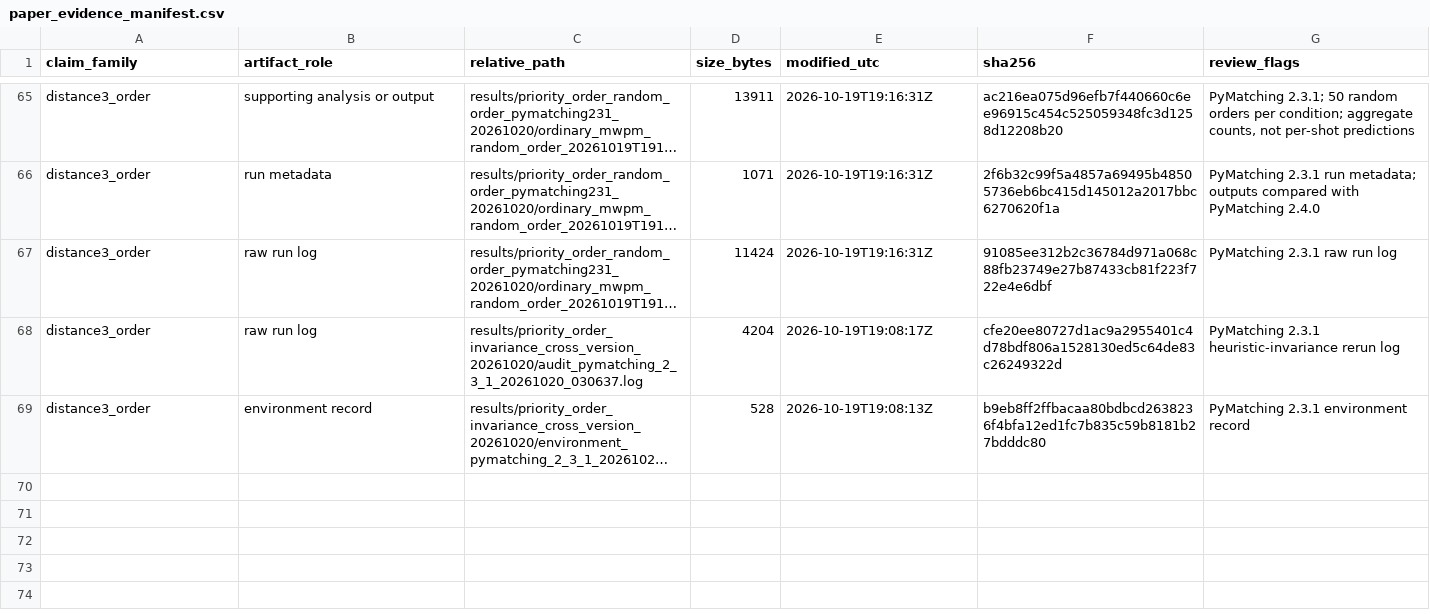
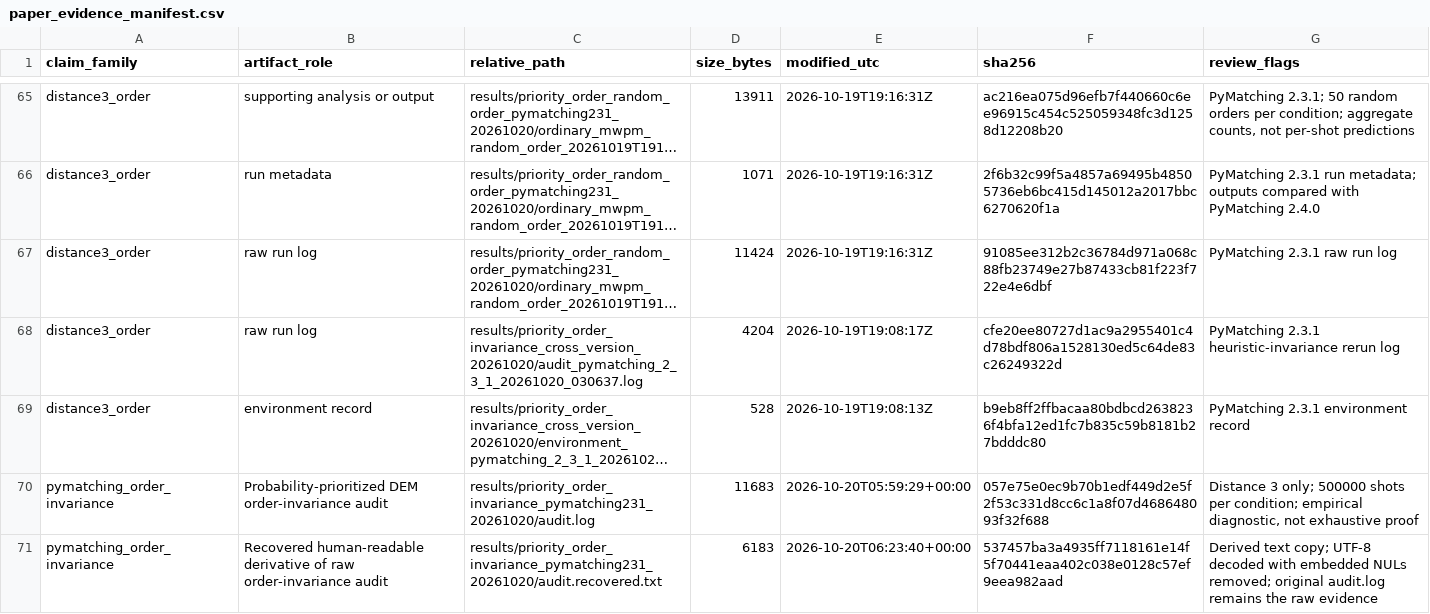
Before and after one commit to tgiwn/QEC-surface-code-correlated-noise, a CSV file: paper_evidence_manifest.csv, drawn as a sheet; only a part is shown, gaps mark what is left out; long unchanged cells end in …; the diff names each change by its address in the sheet, - before the commit and + after, or states it on an @@ line.

Commit message:
Add PyMatching DEM order-invariance audit

```diff
--- a/paper_evidence_manifest.csv
+++ b/paper_evidence_manifest.csv
+row 70: pymatching_order_invariance | Probability-prioritized DEM order-invariance audit | results/priority_order_invariance_pymatching231_20261020/audit.log | 11683 | 2026-10-20T05:59:29+00:00 | 057e75e0ec9b70b1edf449d2e5f2f53c331d8cc6c1a8f07d468648093f32f688 | Distance 3 only; 500000 shots per condition; empirical diagnostic, not exhaustive proof
+row 71: pymatching_order_invariance | Recovered human-readable derivative of raw order-invariance audit | results/priority_order_invariance_pymatching231_20261020/audit.recovered.txt | 6183 | 2026-10-20T06:23:40+00:00 | 537457ba3a4935ff7118161e14f5f70441eaa402c038e0128c57ef9eea982aad | Derived text copy; UTF-8 decoded with embedded NULs removed; original audit.log remains the raw evidence
```
Also changed, not shown: 2 other files.
